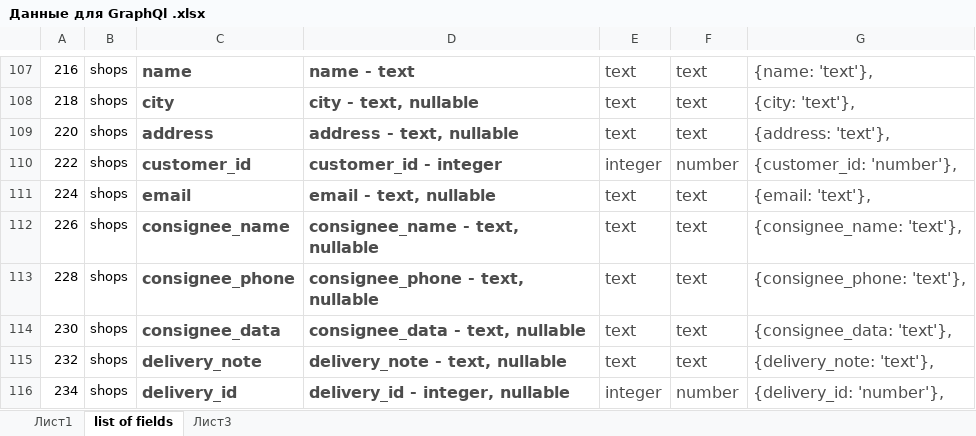
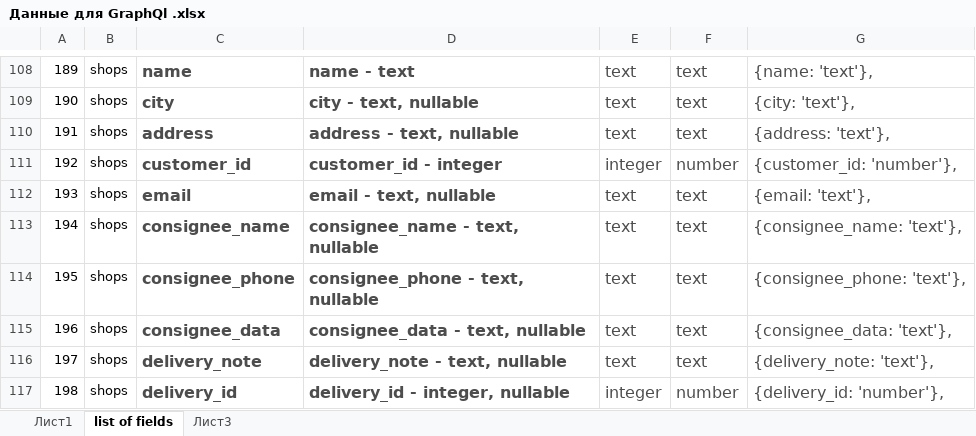
Before and after one commit to realan/realan-soft, an Excel workbook: Данные для GraphQl .xlsx, sheet list of fields, drawn as a sheet; only a part is shown, gaps mark what is left out; values as stored, in another font and other column widths than the file's, no borders; addresses are those after the commit; the diff covers the shown part only; the diff names each change by its address in the sheet, - before the commit and + after, or states it on an @@ line.

```diff
--- a/Данные для GraphQl .xlsx (sheet list of fields)
+++ b/Данные для GraphQl .xlsx (sheet list of fields)
-A108: 216
+A108: 189
-A109: 218
+A109: 190
-A110: 220
+A110: 191
-A111: 222
+A111: 192
-A112: 224
+A112: 193
-A113: 226
+A113: 194
-A114: 228
+A114: 195
-A115: 230
+A115: 196
-A116: 232
+A116: 197
-A117: 234
+A117: 198
```
Also changed, not shown: 1 added row, 26 edited cells and cell formats elsewhere in this sheet, formulas that keep their value, 7 other files.
